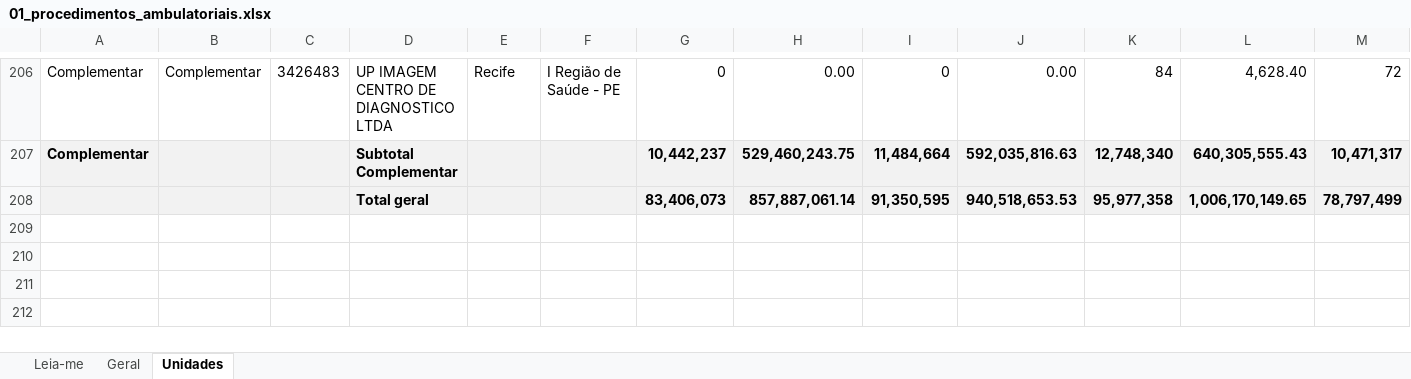
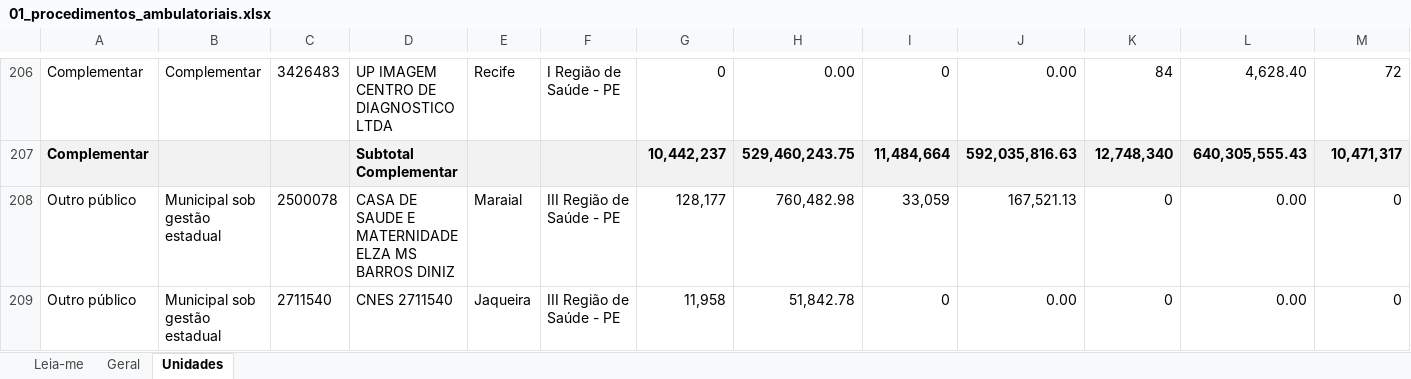
Before and after one commit to DGMOG-SES/producao-unidades-pe, an Excel workbook: planilhas/01_procedimentos_ambulatoriais.xlsx, sheet Unidades, drawn as a sheet; only a part is shown, gaps mark what is left out; values as stored, in another font and other column widths than the file's, no borders; removed rows and columns are numbered as before the commit, all else as after; rows hold the shown columns only; the diff covers the shown part only; the diff names each change by its address in the sheet, - before the commit and + after, or states it on an @@ line.

```diff
--- a/planilhas/01_procedimentos_ambulatoriais.xlsx (sheet Unidades)
+++ b/planilhas/01_procedimentos_ambulatoriais.xlsx (sheet Unidades)
-row 208:  |  |  | Total geral |  |  | 83,406,073 | 857,887,061.14 | 91,350,595 | 940,518,653.53 | 95,977,358 | 1,006,170,149.65 | 78,797,499
+row 208: Outro público | Municipal sob gestão estadual | 2500078 | CASA DE SAUDE E MATERNIDADE ELZA MS BARROS DINIZ | Maraial | III Região de Saúde - PE | 128,177 | 760,482.98 | 33,059 | 167,521.13 | 0 | 0.00 | 0
+row 209: Outro público | Municipal sob gestão estadual | 2711540 | CNES 2711540 | Jaqueira | III Região de Saúde - PE | 11,958 | 51,842.78 | 0 | 0.00 | 0 | 0.00 | 0
```
Also changed, not shown: 4 added rows, 1 removed row and 10 edited cells elsewhere in this sheet, sheet Geral, sheet Leia-me, planilhas/00_unidades.xlsx, planilhas/02_internamentos.xlsx, 14 other files.
